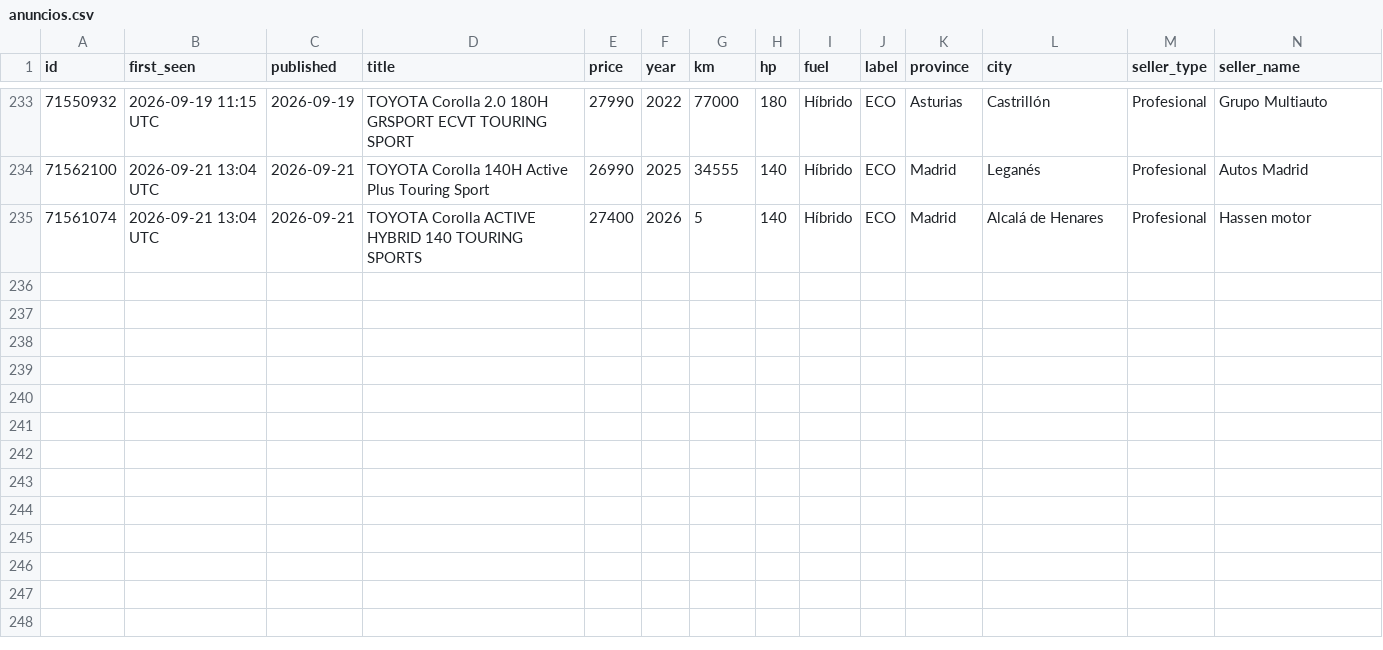
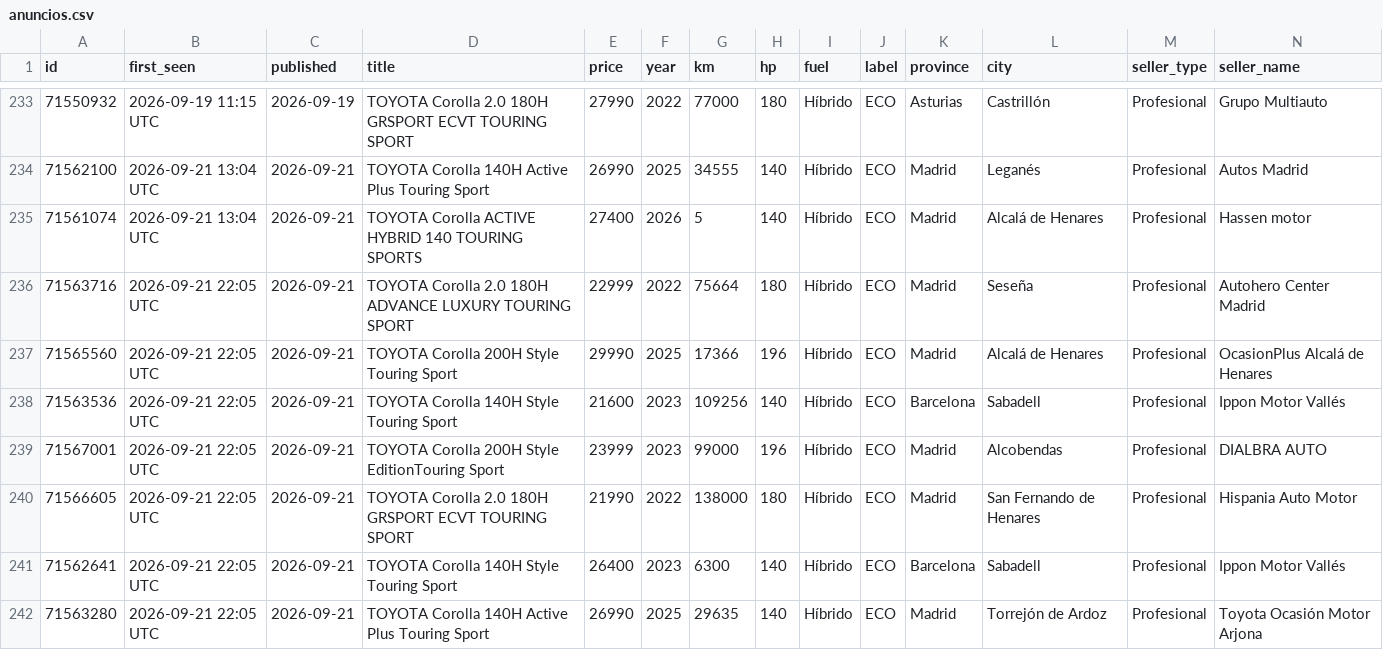
Before and after one commit to Over84sp/coches-corolla, a CSV file: .data/anuncios.csv, drawn as a sheet; only a part is shown, gaps mark what is left out; rows hold the shown columns only; the diff names each change by its address in the sheet, - before the commit and + after, or states it on an @@ line.

```diff
--- a/.data/anuncios.csv
+++ b/.data/anuncios.csv
+row 236: 71563716 | 2026-09-21 22:05 UTC | 2026-09-21 | TOYOTA Corolla 2.0 180H ADVANCE LUXURY TOURING SPORT | 22999 | 2022 | 75664 | 180 | Híbrido | ECO | Madrid | Seseña | Profesional | Autohero Center Madrid
+row 237: 71565560 | 2026-09-21 22:05 UTC | 2026-09-21 | TOYOTA Corolla 200H Style Touring Sport | 29990 | 2025 | 17366 | 196 | Híbrido | ECO | Madrid | Alcalá de Henares | Profesional | OcasionPlus Alcalá de Henares
+row 238: 71563536 | 2026-09-21 22:05 UTC | 2026-09-21 | TOYOTA Corolla 140H Style Touring Sport | 21600 | 2023 | 109256 | 140 | Híbrido | ECO | Barcelona | Sabadell | Profesional | Ippon Motor Vallés
+row 239: 71567001 | 2026-09-21 22:05 UTC | 2026-09-21 | TOYOTA Corolla 200H Style EditionTouring Sport | 23999 | 2023 | 99000 | 196 | Híbrido | ECO | Madrid | Alcobendas | Profesional | DIALBRA AUTO
+row 240: 71566605 | 2026-09-21 22:05 UTC | 2026-09-21 | TOYOTA Corolla 2.0 180H GRSPORT ECVT TOURING SPORT | 21990 | 2022 | 138000 | 180 | Híbrido | ECO | Madrid | San Fernando de Henares | Profesional | Hispania Auto Motor
+row 241: 71562641 | 2026-09-21 22:05 UTC | 2026-09-21 | TOYOTA Corolla 140H Style Touring Sport | 26400 | 2023 | 6300 | 140 | Híbrido | ECO | Barcelona | Sabadell | Profesional | Ippon Motor Vallés
+row 242: 71563280 | 2026-09-21 22:05 UTC | 2026-09-21 | TOYOTA Corolla 140H Active Plus Touring Sport | 26990 | 2025 | 29635 | 140 | Híbrido | ECO | Madrid | Torrejón de Ardoz | Profesional | Toyota Ocasión Motor Arjona
```
Also changed, not shown: .data/comentarios.csv, .data/estado_log.csv, 7 other files.
